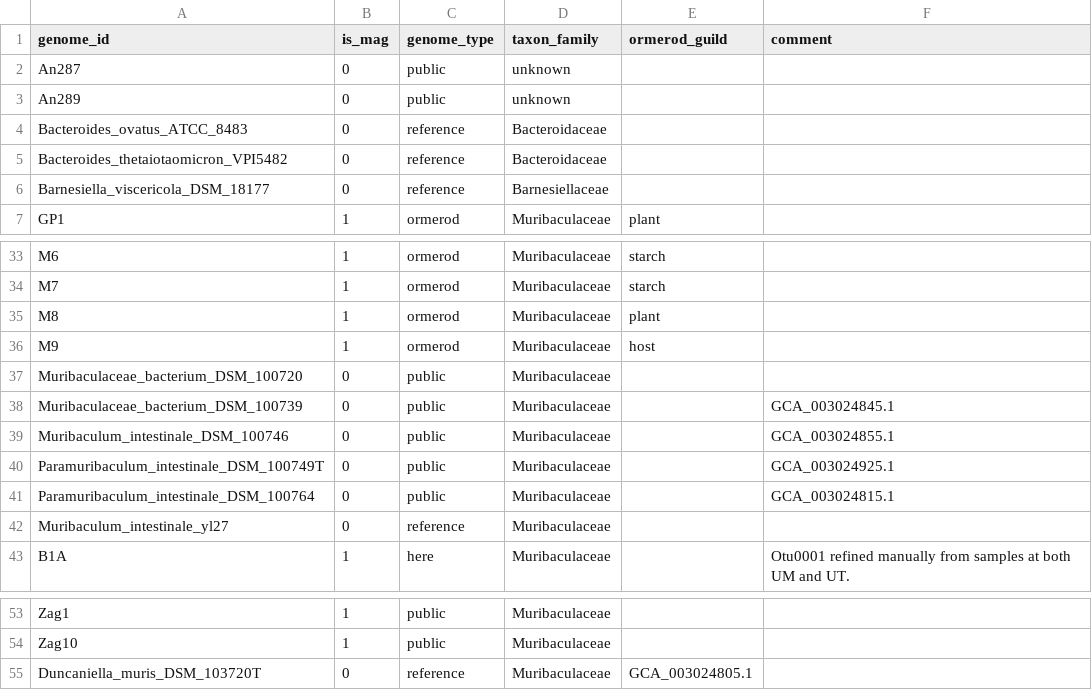
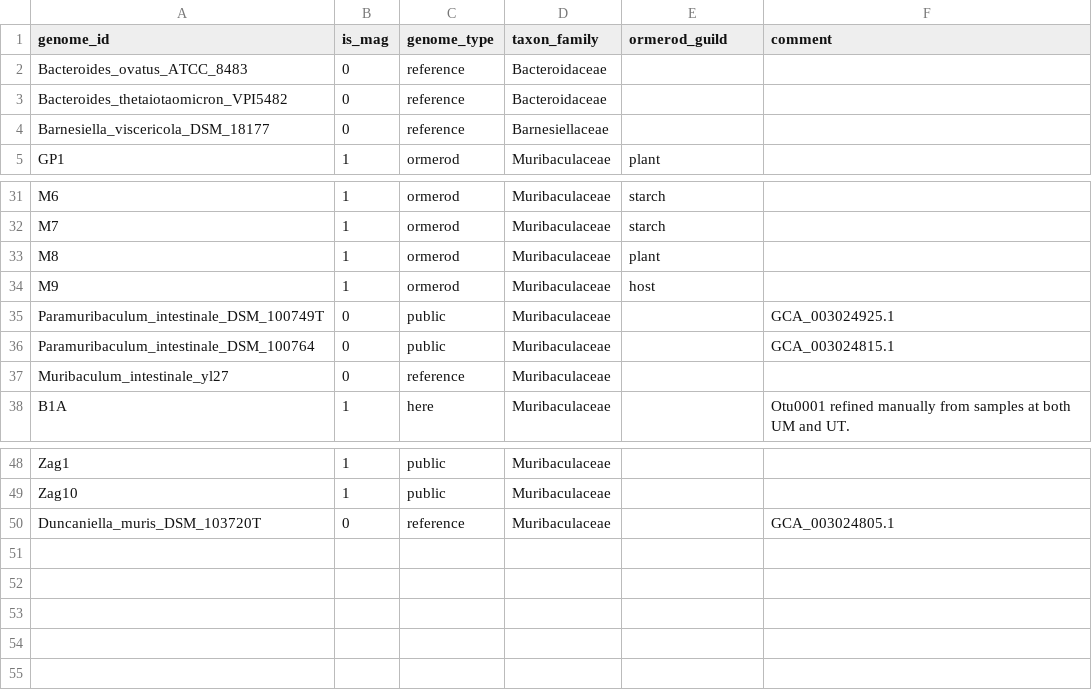
Before and after one commit to bsmith89/longev-mgen, a TSV file: meta/genome.tsv, drawn as a sheet; only a part is shown, gaps mark what is left out.

Commit message:
Drop some unused genomes from metadata; fix whitespace typo.

```diff
--- a/meta/genome.tsv
+++ b/meta/genome.tsv
@@ -1,4 +1,2 @@
 genome_id	is_mag	genome_type	taxon_family	ormerod_guild	comment
-An287	0	public	unknown		
-An289	0	public	unknown		
 Bacteroides_ovatus_ATCC_8483	0	reference	Bacteroidaceae		
@@ -36,5 +34,2 @@ M8	1	ormerod	Muribaculaceae	plant
 M9	1	ormerod	Muribaculaceae	host	
-Muribaculaceae_bacterium_DSM_100720	0	public	Muribaculaceae		
-Muribaculaceae_bacterium_DSM_100739	0	public	Muribaculaceae		GCA_003024845.1
-Muribaculum_intestinale_DSM_100746	0	public	Muribaculaceae		GCA_003024855.1
 Paramuribaculum_intestinale_DSM_100749T	0	public	Muribaculaceae		GCA_003024925.1
@@ -54,2 +49,2 @@ Zag1	1	public	Muribaculaceae
 Zag10	1	public	Muribaculaceae		
-Duncaniella_muris_DSM_103720T	0	reference	Muribaculaceae	GCA_003024805.1
+Duncaniella_muris_DSM_103720T	0	reference	Muribaculaceae		GCA_003024805.1
```
